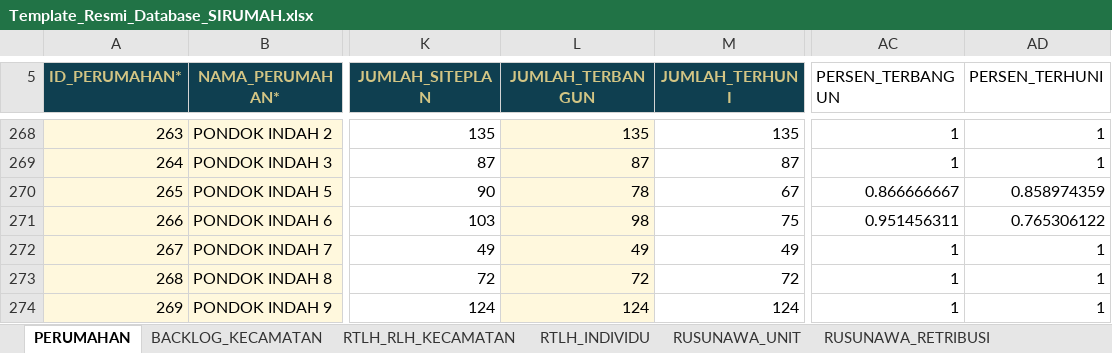
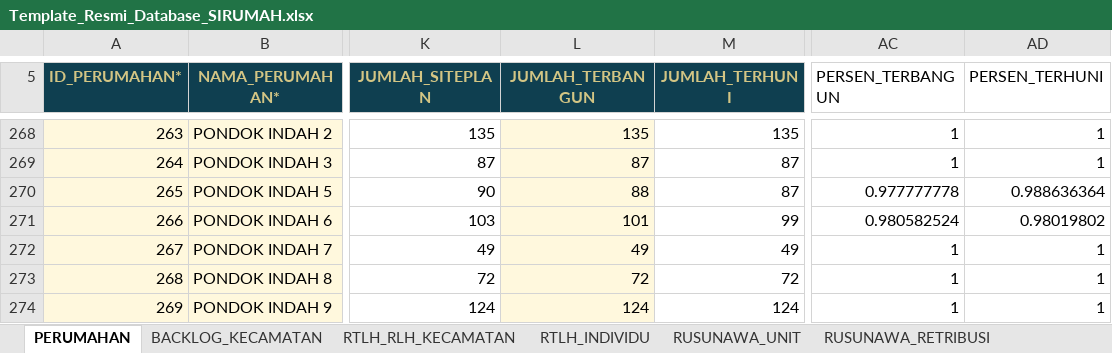
Before and after one commit to andyandriadoria/dashboard-perumahan, an Excel workbook: data/Template_Resmi_Database_SIRUMAH.xlsx, sheet PERUMAHAN, drawn as a sheet; only a part is shown, gaps mark what is left out; values as stored, in another font and other column widths than the file's, no borders; conditional formats and table styles not drawn; the diff covers the shown part only; the diff names each change by its address in the sheet, - before the commit and + after, or states it on an @@ line.

Commit message:
Add files via upload

```diff
--- a/data/Template_Resmi_Database_SIRUMAH.xlsx (sheet PERUMAHAN)
+++ b/data/Template_Resmi_Database_SIRUMAH.xlsx (sheet PERUMAHAN)
-L270 (JUMLAH_TERBANGUN): 78
+L270 (JUMLAH_TERBANGUN): 88
-M270 (JUMLAH_TERHUNI): 67
+M270 (JUMLAH_TERHUNI): 87
-AC270 (PERSEN_TERBANGUN): 0.866666667
+AC270 (PERSEN_TERBANGUN): 0.977777778
-AD270 (PERSEN_TERHUNI): 0.858974359
+AD270 (PERSEN_TERHUNI): 0.988636364
-L271 (JUMLAH_TERBANGUN): 98
+L271 (JUMLAH_TERBANGUN): 101
-M271 (JUMLAH_TERHUNI): 75
+M271 (JUMLAH_TERHUNI): 99
-AC271 (PERSEN_TERBANGUN): 0.951456311
+AC271 (PERSEN_TERBANGUN): 0.980582524
-AD271 (PERSEN_TERHUNI): 0.765306122
+AD271 (PERSEN_TERHUNI): 0.98019802
```
Also changed, not shown: 56 edited cells elsewhere in this sheet.
